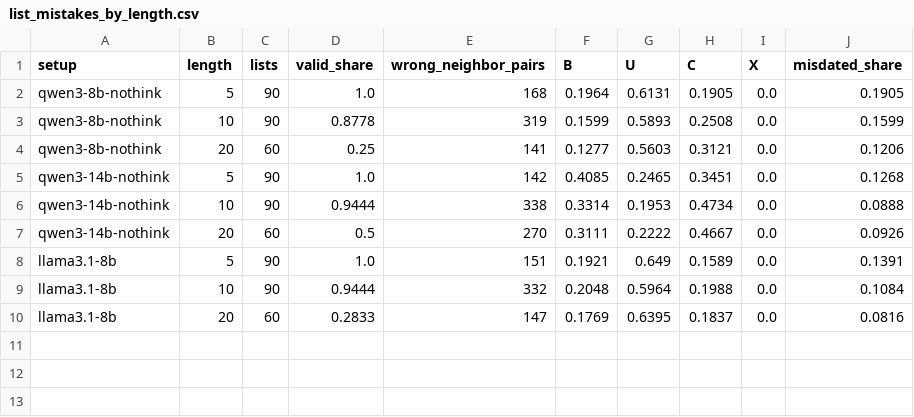
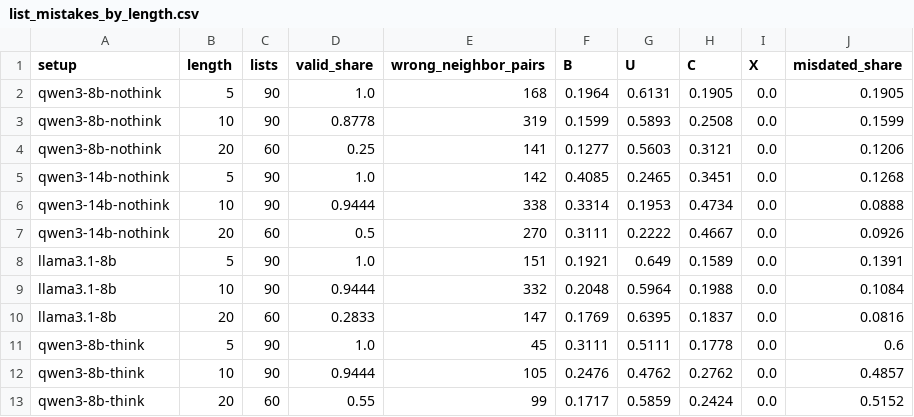
Before and after one commit to JLFinance25/chronology-pairs, a CSV file: data/processed/results/tables/list_mistakes_by_length.csv, drawn as a sheet.

```diff
--- a/data/processed/results/tables/list_mistakes_by_length.csv
+++ b/data/processed/results/tables/list_mistakes_by_length.csv
@@ -10 +10,4 @@ llama3.1-8b,10,90,0.9444,332,0.2048,0.5964,0.1988,0.0,0.1084
 llama3.1-8b,20,60,0.2833,147,0.1769,0.6395,0.1837,0.0,0.0816
+qwen3-8b-think,5,90,1.0,45,0.3111,0.5111,0.1778,0.0,0.6
+qwen3-8b-think,10,90,0.9444,105,0.2476,0.4762,0.2762,0.0,0.4857
+qwen3-8b-think,20,60,0.55,99,0.1717,0.5859,0.2424,0.0,0.5152
```
Also changed, not shown: data/processed/results/tables/lists_by_length.csv, 6 other files.
